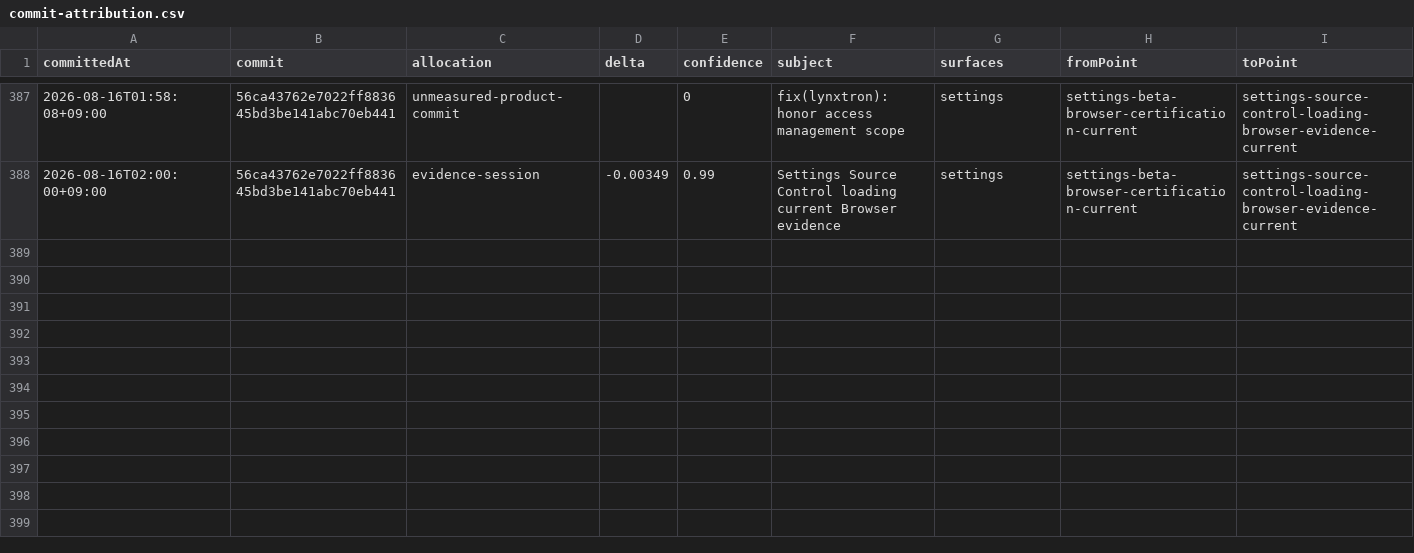
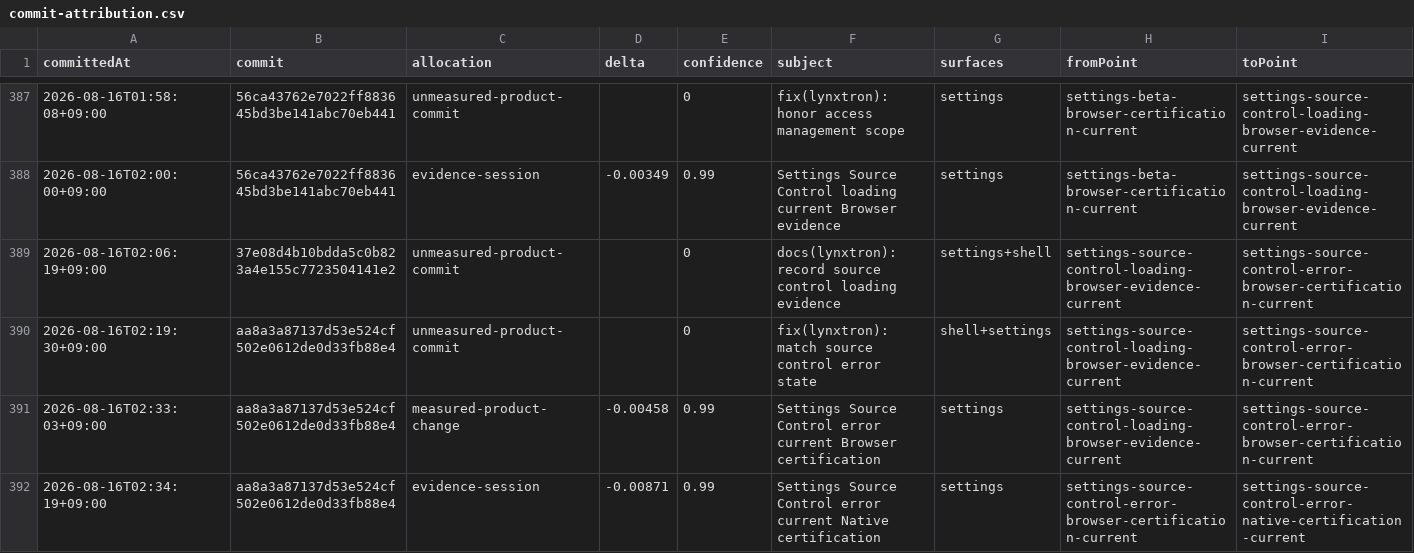
Before and after one commit to Huxpro/t3code-lynxtron, a CSV file: apps/lynxtron/reports/fidelity-loss/commit-attribution.csv, drawn as a sheet; only a part is shown, gaps mark what is left out; rows hold the shown columns only; the diff names each change by its address in the sheet, - before the commit and + after, or states it on an @@ line.

Commit message:
docs(lynxtron): certify source control error parity
Record matched Browser before/after evidence and exact-bundle Native content, geometry, retry, and runtime certification for the Source Control error state.

Co-authored-by: TRAE CLI <noreply@bytedance.com>

```diff
--- a/apps/lynxtron/reports/fidelity-loss/commit-attribution.csv
+++ b/apps/lynxtron/reports/fidelity-loss/commit-attribution.csv
+row 389: 2026-08-16T02:06:19+09:00 | 37e08d4b10bdda5c0b823a4e155c7723504141e2 | unmeasured-product-commit |  | 0 | docs(lynxtron): record source control loading evidence | settings+shell | settings-source-control-loading-browser-evidence-current | settings-source-control-error-browser-certification-current
+row 390: 2026-08-16T02:19:30+09:00 | aa8a3a87137d53e524cf502e0612de0d33fb88e4 | unmeasured-product-commit |  | 0 | fix(lynxtron): match source control error state | shell+settings | settings-source-control-loading-browser-evidence-current | settings-source-control-error-browser-certification-current
+row 391: 2026-08-16T02:33:03+09:00 | aa8a3a87137d53e524cf502e0612de0d33fb88e4 | measured-product-change | -0.00458 | 0.99 | Settings Source Control error current Browser certification | settings | settings-source-control-loading-browser-evidence-current | settings-source-control-error-browser-certification-current
+row 392: 2026-08-16T02:34:19+09:00 | aa8a3a87137d53e524cf502e0612de0d33fb88e4 | evidence-session | -0.00871 | 0.99 | Settings Source Control error current Native certification | settings | settings-source-control-error-browser-certification-current | settings-source-control-error-native-certification-current
```
Also changed, not shown: apps/lynxtron/reports/fidelity-loss/history.csv, 4 other files.
